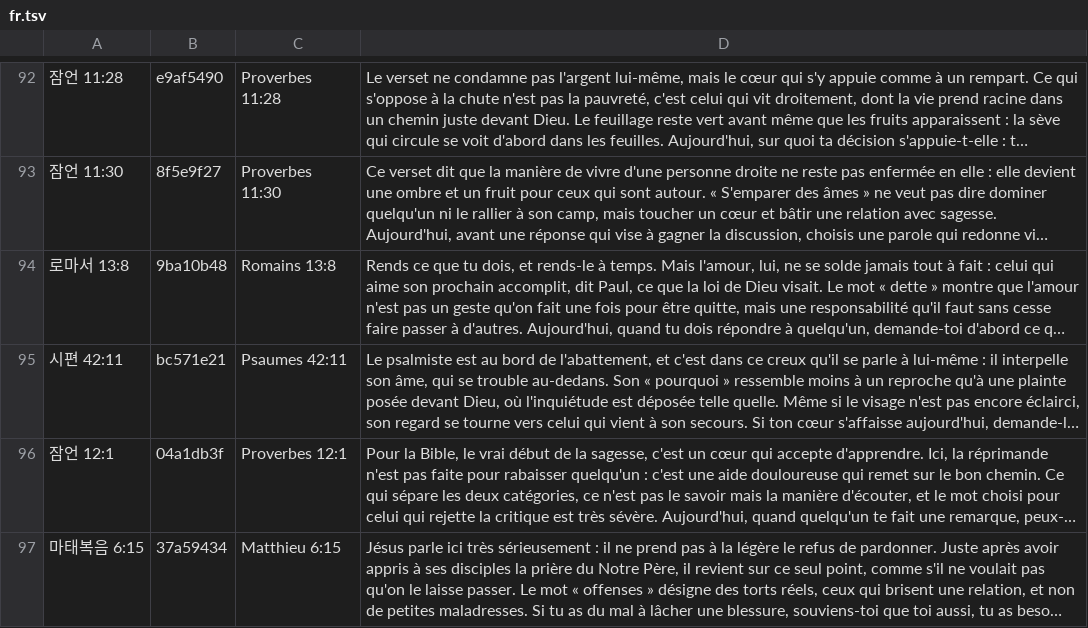
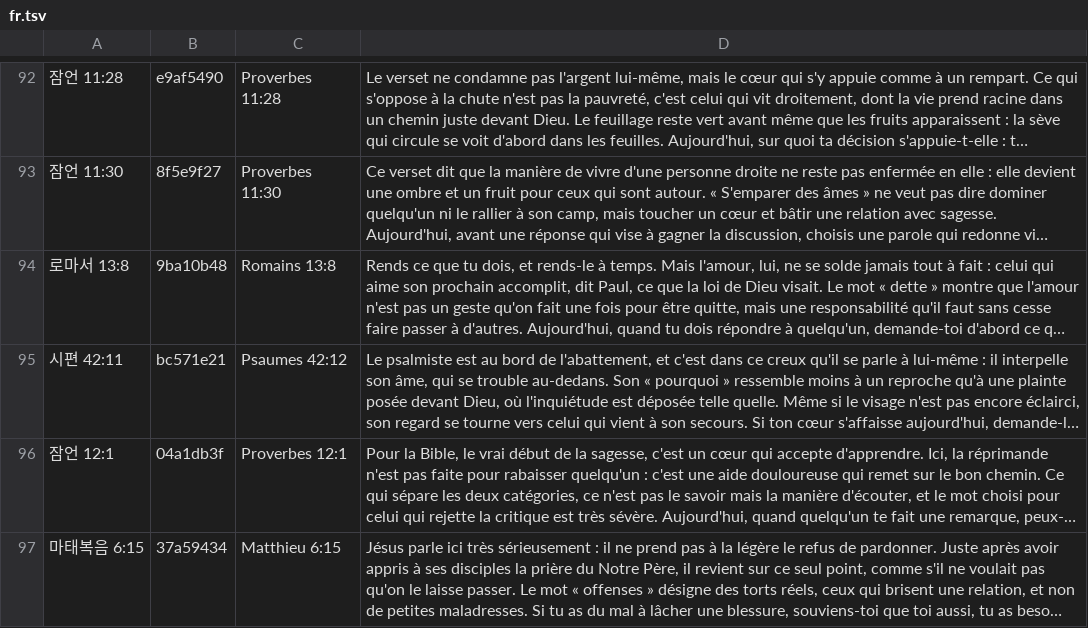
Before and after one commit to sunghong32/WithGod, a TSV file: backend/docs/verse_picks/interpretations_intl/fr.tsv, drawn as a sheet; only a part is shown, gaps mark what is left out; long unchanged cells end in …; the diff names each change by its address in the sheet, - before the commit and + after, or states it on an @@ line.

Commit message:
fix(backend): 외국어 구절 정렬을 앞뒤 절 문맥으로 — fr 시편 42:11 오답 수정 (#33)
fr(LSG) 시편은 표제가 1절을 차지해 한국어보다 절이 밀린다. 후보를 카드 한 절과만
임베딩으로 비교하니 e5 의 언어 간 코사인이 0.8 언저리에 몰려 이웃 절과 0.01 안쪽으로
붙었고, 시편 42:11 은 원수의 조롱(fr 42:11)이 정답(42:12)을 이겼다.

- 후보 점수 = 「카드 ↔ 후보」와 「앞뒤 2절 ↔ 같은 오프셋의 절」 코사인 평균
- 접두어를 양쪽 query: 로(e5 대칭 과제 권장), 한국어 시편 1절 괄호 표제는 문맥에서 뗌
- 장 차이를 절 수가 아니라 마지막 절 번호로 잰다 — 개역한글이 번호째 비운 절(막 9:44·46,
  눅 17:36 등)을 밀린 것으로 보던 19건은 임베딩 없이 같은 번호로 정해진다

마지막 절 번호가 다른 92개 장의 모든 절 1,614개(정답 수작업 확정)에서 오답 114 → 2.
목록 376×7 전수에서 바뀐 결정은 fr 42:11 → 42:12 하나뿐이다.
fr 외국어 풀이 검토본의 현지 참조 기록도 42:12 로 고쳤다(풀이 본문은 한국어 검토본
바탕이라 42:12 와 맞고, 배포 JSON 은 바뀌지 않는다).

테스트: 임베딩으로 고르는 21건을 사람이 확인한 정답표로 고정하고, 새 결정이 생기면
실패하게 했다. 외국어 풀이 TSV 의 현지 참조가 현지화 결과와 같은지도 본다.

```diff
--- a/backend/docs/verse_picks/interpretations_intl/fr.tsv
+++ b/backend/docs/verse_picks/interpretations_intl/fr.tsv
-C95: Psaumes 42:11
+C95: Psaumes 42:12
```
Also changed, not shown: 2 other files.
